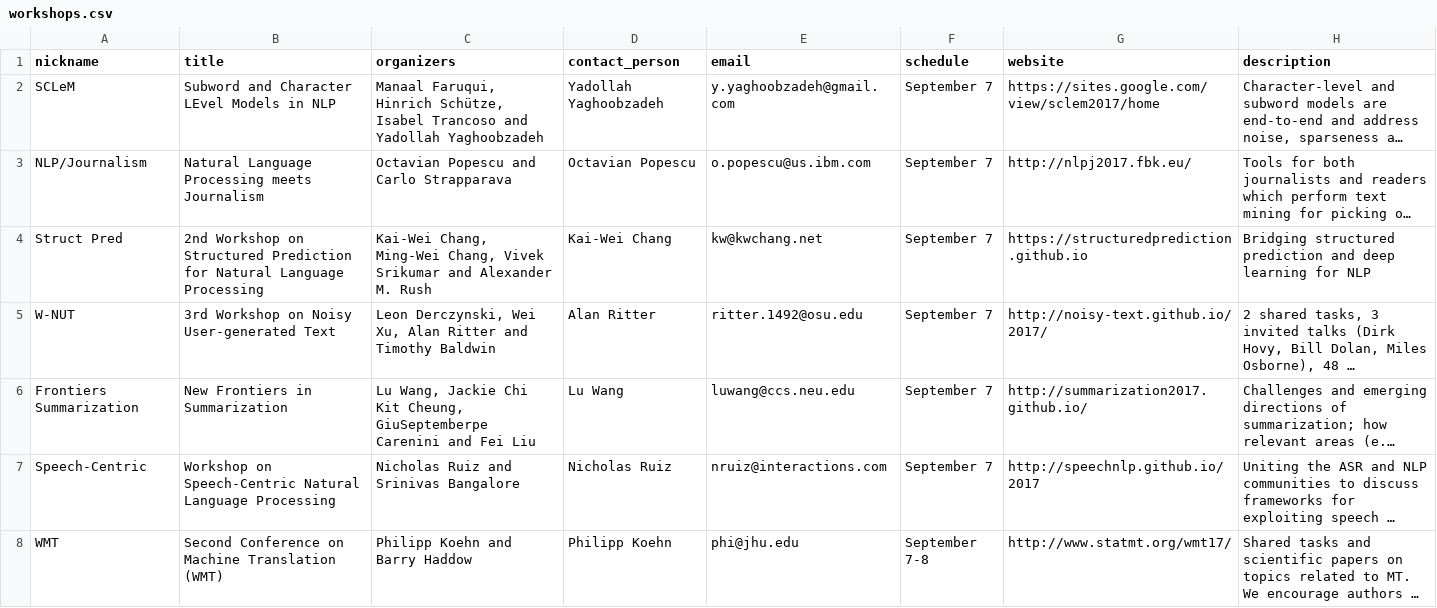
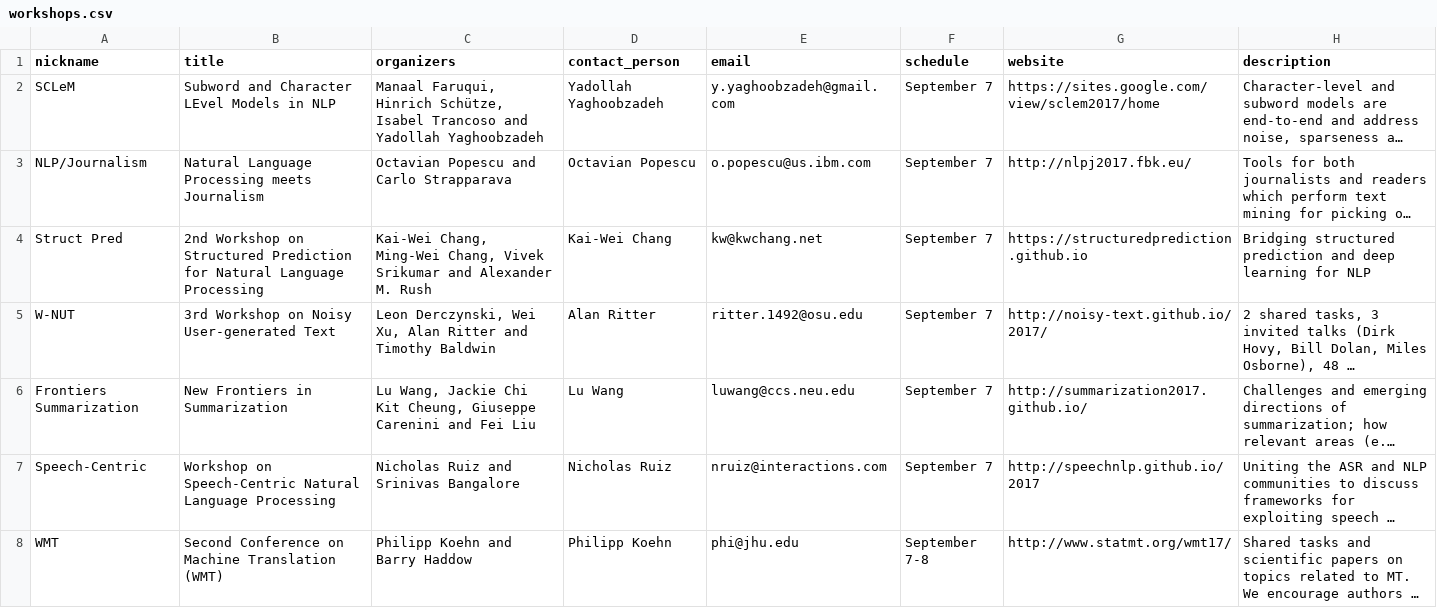
Before and after one commit to andersjo/emnlp2017web, a CSV file: _data/workshops.csv, drawn as a sheet; only a part is shown; long unchanged cells end in …; the diff names each change by its address in the sheet, - before the commit and + after, or states it on an @@ line.

Commit message:
search and replace gone bad undone

```diff
--- a/_data/workshops.csv
+++ b/_data/workshops.csv
-C6 (organizers): …Kit Cheung, GiuSeptemberpe Carenini and…
+C6 (organizers): …Kit Cheung, Giuseppe Carenini and…
```
